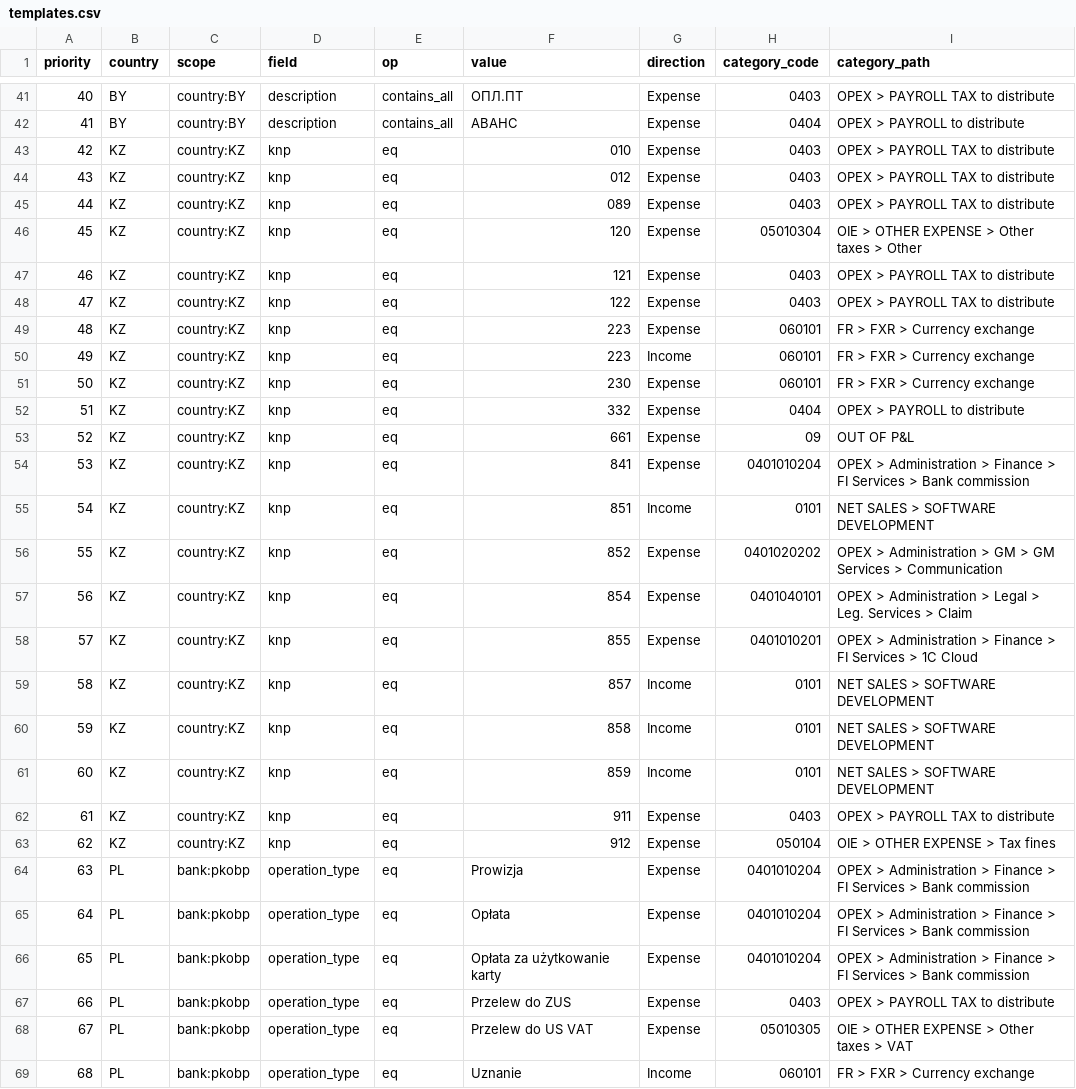
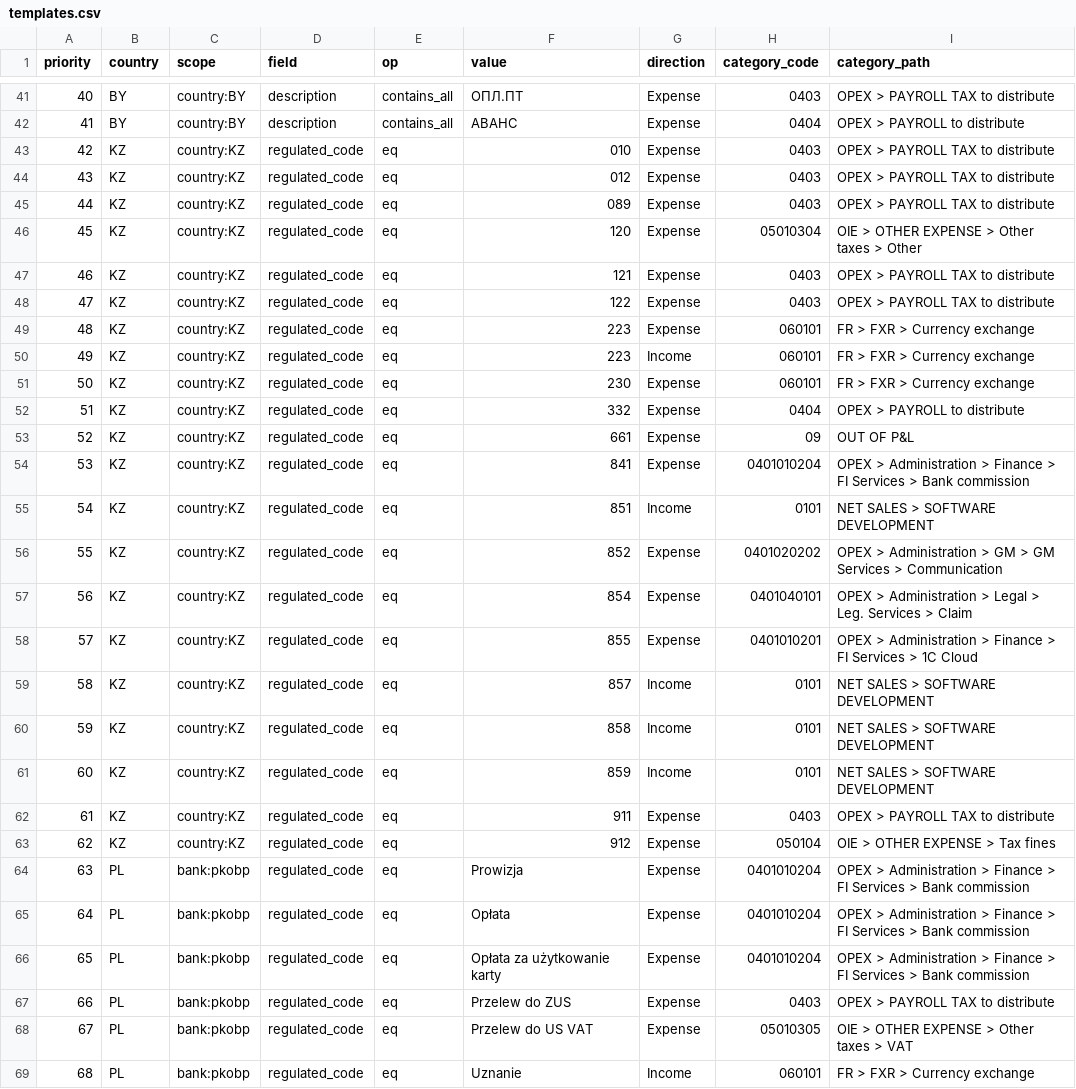
Before and after one commit to MyauDev/vekst, a CSV file: eval/out/templates.csv, drawn as a sheet; only a part is shown, gaps mark what is left out; the diff covers the shown part only.

```diff
--- a/eval/out/templates.csv
+++ b/eval/out/templates.csv
@@ -42,28 +42,28 @@
 41;BY;country:BY;description;contains_all;АВАНС;Expense;0404;OPEX > PAYROLL to distribute
-42;KZ;country:KZ;knp;eq;010;Expense;0403;OPEX > PAYROLL TAX to distribute
-43;KZ;country:KZ;knp;eq;012;Expense;0403;OPEX > PAYROLL TAX to distribute
-44;KZ;country:KZ;knp;eq;089;Expense;0403;OPEX > PAYROLL TAX to distribute
-45;KZ;country:KZ;knp;eq;120;Expense;05010304;OIE > OTHER EXPENSE > Other taxes > Other
-46;KZ;country:KZ;knp;eq;121;Expense;0403;OPEX > PAYROLL TAX to distribute
-47;KZ;country:KZ;knp;eq;122;Expense;0403;OPEX > PAYROLL TAX to distribute
-48;KZ;country:KZ;knp;eq;223;Expense;060101;FR > FXR > Currency exchange
-49;KZ;country:KZ;knp;eq;223;Income;060101;FR > FXR > Currency exchange
-50;KZ;country:KZ;knp;eq;230;Expense;060101;FR > FXR > Currency exchange
-51;KZ;country:KZ;knp;eq;332;Expense;0404;OPEX > PAYROLL to distribute
-52;KZ;country:KZ;knp;eq;661;Expense;09;OUT OF P&L
-53;KZ;country:KZ;knp;eq;841;Expense;0401010204;OPEX > Administration > Finance > FI Services > Bank commission
-54;KZ;country:KZ;knp;eq;851;Income;0101;NET SALES > SOFTWARE DEVELOPMENT
-55;KZ;country:KZ;knp;eq;852;Expense;0401020202;OPEX > Administration > GM > GM Services > Communication
-56;KZ;country:KZ;knp;eq;854;Expense;0401040101;OPEX > Administration > Legal > Leg. Services > Claim
-57;KZ;country:KZ;knp;eq;855;Expense;0401010201;OPEX > Administration > Finance > FI Services > 1С Cloud
-58;KZ;country:KZ;knp;eq;857;Income;0101;NET SALES > SOFTWARE DEVELOPMENT
-59;KZ;country:KZ;knp;eq;858;Income;0101;NET SALES > SOFTWARE DEVELOPMENT
-60;KZ;country:KZ;knp;eq;859;Income;0101;NET SALES > SOFTWARE DEVELOPMENT
-61;KZ;country:KZ;knp;eq;911;Expense;0403;OPEX > PAYROLL TAX to distribute
-62;KZ;country:KZ;knp;eq;912;Expense;050104;OIE > OTHER EXPENSE > Tax fines
-63;PL;bank:pkobp;operation_type;eq;Prowizja;Expense;0401010204;OPEX > Administration > Finance > FI Services > Bank commission
-64;PL;bank:pkobp;operation_type;eq;Opłata;Expense;0401010204;OPEX > Administration > Finance > FI Services > Bank commission
-65;PL;bank:pkobp;operation_type;eq;Opłata za użytkowanie karty;Expense;0401010204;OPEX > Administration > Finance > FI Services > Bank commission
-66;PL;bank:pkobp;operation_type;eq;Przelew do ZUS;Expense;0403;OPEX > PAYROLL TAX to distribute
-67;PL;bank:pkobp;operation_type;eq;Przelew do US VAT;Expense;05010305;OIE > OTHER EXPENSE > Other taxes > VAT
-68;PL;bank:pkobp;operation_type;eq;Uznanie;Income;060101;FR > FXR > Currency exchange
+42;KZ;country:KZ;regulated_code;eq;010;Expense;0403;OPEX > PAYROLL TAX to distribute
+43;KZ;country:KZ;regulated_code;eq;012;Expense;0403;OPEX > PAYROLL TAX to distribute
+44;KZ;country:KZ;regulated_code;eq;089;Expense;0403;OPEX > PAYROLL TAX to distribute
+45;KZ;country:KZ;regulated_code;eq;120;Expense;05010304;OIE > OTHER EXPENSE > Other taxes > Other
+46;KZ;country:KZ;regulated_code;eq;121;Expense;0403;OPEX > PAYROLL TAX to distribute
+47;KZ;country:KZ;regulated_code;eq;122;Expense;0403;OPEX > PAYROLL TAX to distribute
+48;KZ;country:KZ;regulated_code;eq;223;Expense;060101;FR > FXR > Currency exchange
+49;KZ;country:KZ;regulated_code;eq;223;Income;060101;FR > FXR > Currency exchange
+50;KZ;country:KZ;regulated_code;eq;230;Expense;060101;FR > FXR > Currency exchange
+51;KZ;country:KZ;regulated_code;eq;332;Expense;0404;OPEX > PAYROLL to distribute
+52;KZ;country:KZ;regulated_code;eq;661;Expense;09;OUT OF P&L
+53;KZ;country:KZ;regulated_code;eq;841;Expense;0401010204;OPEX > Administration > Finance > FI Services > Bank commission
+54;KZ;country:KZ;regulated_code;eq;851;Income;0101;NET SALES > SOFTWARE DEVELOPMENT
+55;KZ;country:KZ;regulated_code;eq;852;Expense;0401020202;OPEX > Administration > GM > GM Services > Communication
+56;KZ;country:KZ;regulated_code;eq;854;Expense;0401040101;OPEX > Administration > Legal > Leg. Services > Claim
+57;KZ;country:KZ;regulated_code;eq;855;Expense;0401010201;OPEX > Administration > Finance > FI Services > 1С Cloud
+58;KZ;country:KZ;regulated_code;eq;857;Income;0101;NET SALES > SOFTWARE DEVELOPMENT
+59;KZ;country:KZ;regulated_code;eq;858;Income;0101;NET SALES > SOFTWARE DEVELOPMENT
+60;KZ;country:KZ;regulated_code;eq;859;Income;0101;NET SALES > SOFTWARE DEVELOPMENT
+61;KZ;country:KZ;regulated_code;eq;911;Expense;0403;OPEX > PAYROLL TAX to distribute
+62;KZ;country:KZ;regulated_code;eq;912;Expense;050104;OIE > OTHER EXPENSE > Tax fines
+63;PL;bank:pkobp;regulated_code;eq;Prowizja;Expense;0401010204;OPEX > Administration > Finance > FI Services > Bank commission
+64;PL;bank:pkobp;regulated_code;eq;Opłata;Expense;0401010204;OPEX > Administration > Finance > FI Services > Bank commission
+65;PL;bank:pkobp;regulated_code;eq;Opłata za użytkowanie karty;Expense;0401010204;OPEX > Administration > Finance > FI Services > Bank commission
+66;PL;bank:pkobp;regulated_code;eq;Przelew do ZUS;Expense;0403;OPEX > PAYROLL TAX to distribute
+67;PL;bank:pkobp;regulated_code;eq;Przelew do US VAT;Expense;05010305;OIE > OTHER EXPENSE > Other taxes > VAT
+68;PL;bank:pkobp;regulated_code;eq;Uznanie;Income;060101;FR > FXR > Currency exchange
```
Also changed, not shown: 1 edited cell elsewhere in this file, eval/out/taxonomy.csv, 58 other files.
